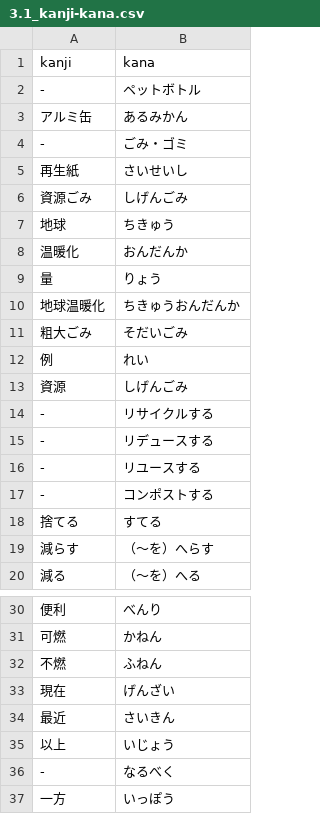
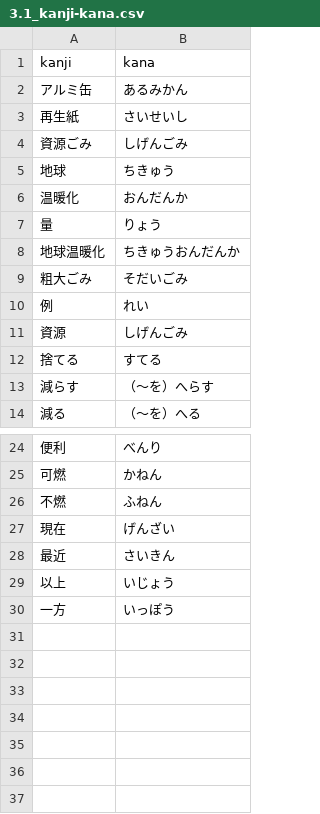
Before and after one commit to AlnisS/apjp-data, a CSV file: units/3.1/3.1_kanji-kana.csv, drawn as a sheet; only a part is shown, gaps mark what is left out; the diff names each change by its address in the sheet, - before the commit and + after, or states it on an @@ line.

```diff
--- a/units/3.1/3.1_kanji-kana.csv
+++ b/units/3.1/3.1_kanji-kana.csv
-row 2: - | ペットボトル
-row 4: - | ごみ・ゴミ
-row 14: - | リサイクルする
-row 15: - | リデュースする
-row 16: - | リユースする
-row 17: - | コンポストする
-row 36: - | なるべく
```
Also changed, not shown: units/3.1/3.1_kanji-english.csv, 1 other file.
